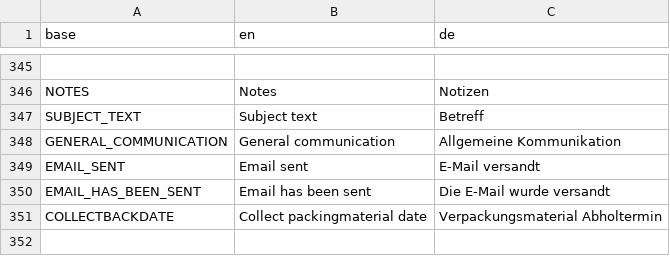
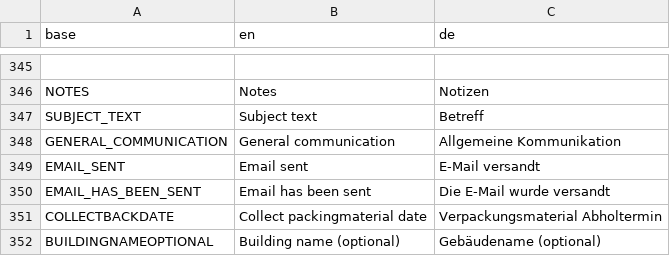
Before and after one commit to PascalLuginbuehl/offery-pwa-rewrite, a CSV file: src/i18n/translations.csv, drawn as a sheet; only a part is shown, gaps mark what is left out; the diff names each change by its address in the sheet, - before the commit and + after, or states it on an @@ line.

Commit message:
Building name

```diff
--- a/src/i18n/translations.csv
+++ b/src/i18n/translations.csv
+row 352: BUILDINGNAMEOPTIONAL | Building name (optional) | Gebäudename (optional)
```
Also changed, not shown: 3 other files.
